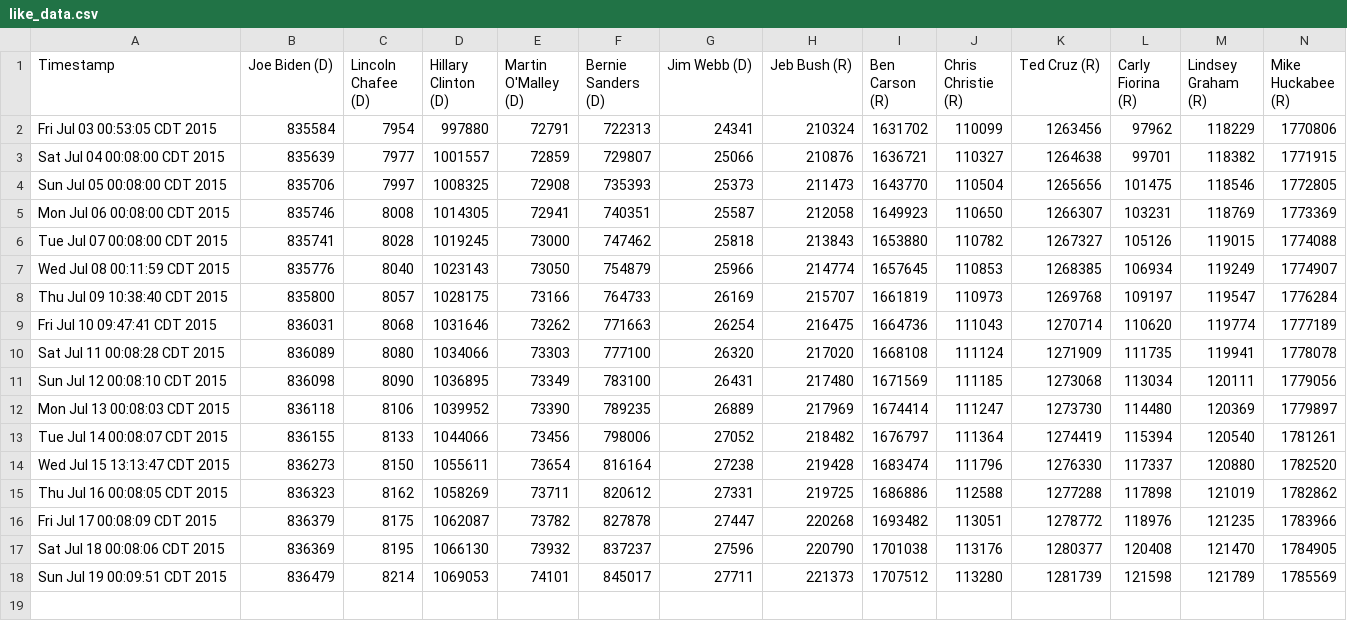
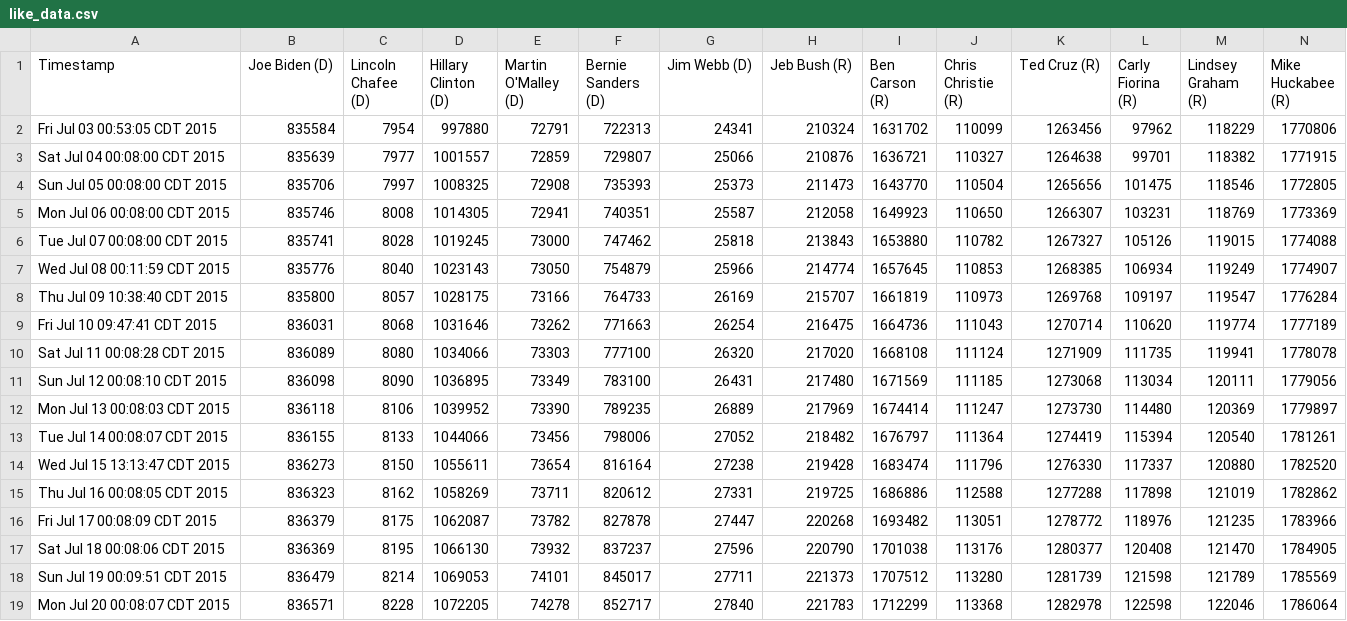
Before and after one commit to eaott/election, a CSV file: like_data.csv, drawn as a sheet; only a part is shown; rows hold the shown columns only; the diff names each change by its address in the sheet, - before the commit and + after, or states it on an @@ line.

Commit message:
nightly update

```diff
--- a/like_data.csv
+++ b/like_data.csv
+row 19: Mon Jul 20 00:08:07 CDT 2015 | 836571 | 8228 | 1072205 | 74278 | 852717 | 27840 | 221783 | 1712299 | 113368 | 1282978 | 122598 | 122046 | 1786064
```
